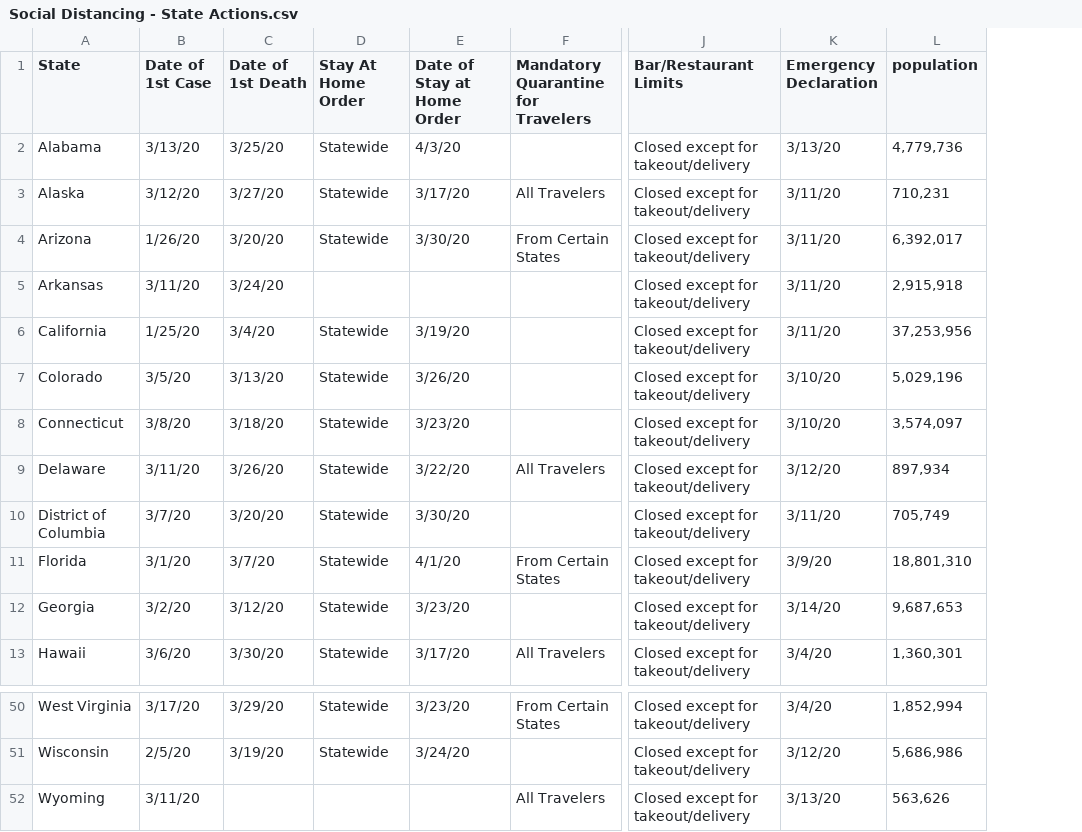
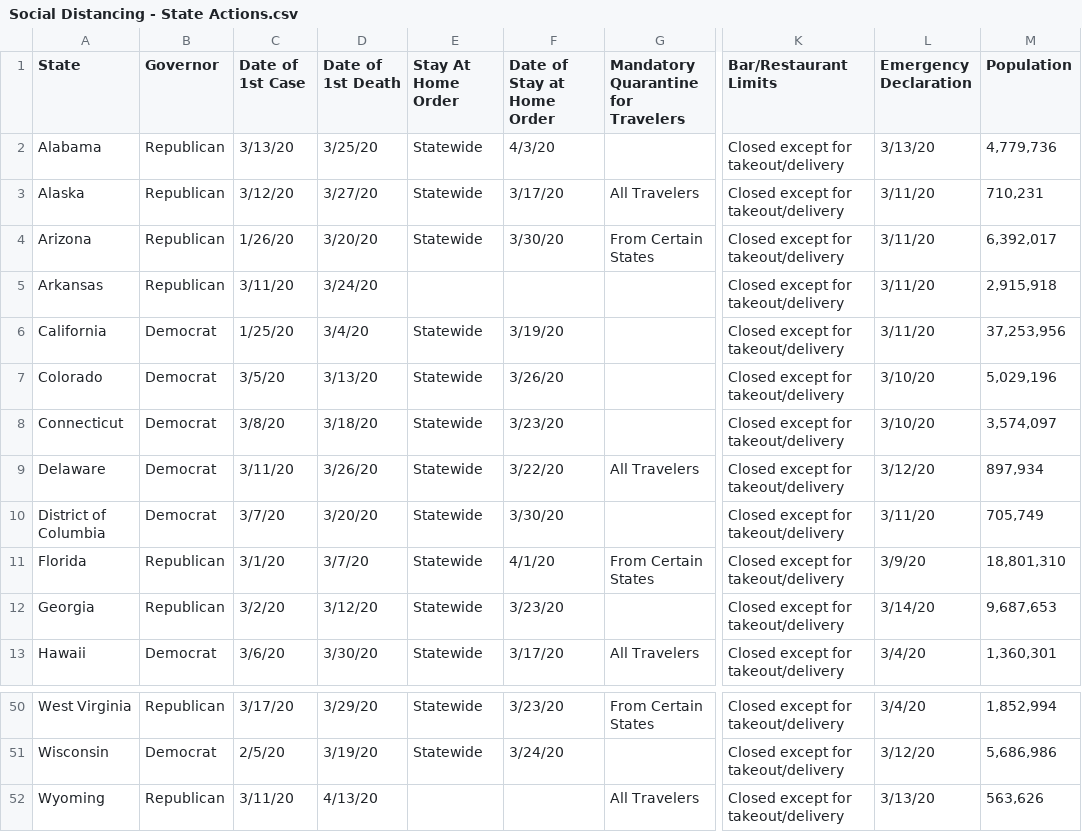
Before and after one commit to JackLich10/Duke_DataFest2020, a CSV file: data/Social Distancing - State Actions.csv, drawn as a sheet; only a part is shown, gaps mark what is left out; addresses are those after the commit; the diff names each change by its address in the sheet, - before the commit and + after, or states it on an @@ line.

```diff
--- a/data/Social Distancing - State Actions.csv
+++ b/data/Social Distancing - State Actions.csv
+column B (Governor), rows 2-13: Republican | Republican | Republican | Republican | Democrat | Democrat | Democrat | Democrat | Democrat | Republican | Republican | Democrat; rows 50-52: Republican | Democrat | Republican
-M1: population
+M1: Population
-D52 (Date of 1st Death): (empty)
+D52 (Date of 1st Death): 4/13/20
```
Also changed, not shown: data/USStates.csv, data/USStates_Wide.csv.
